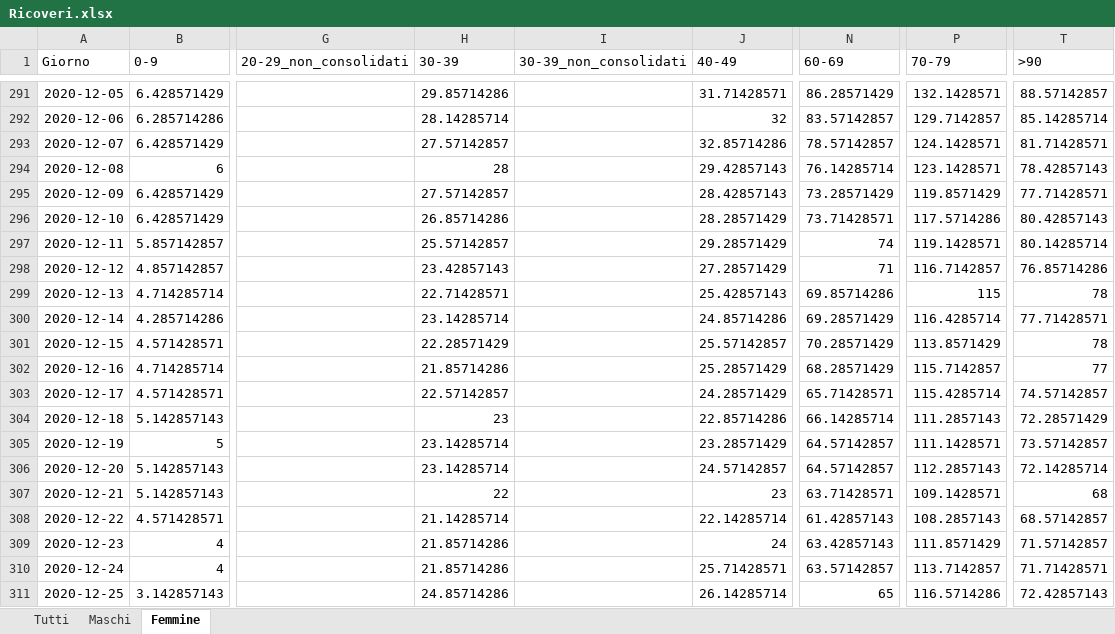
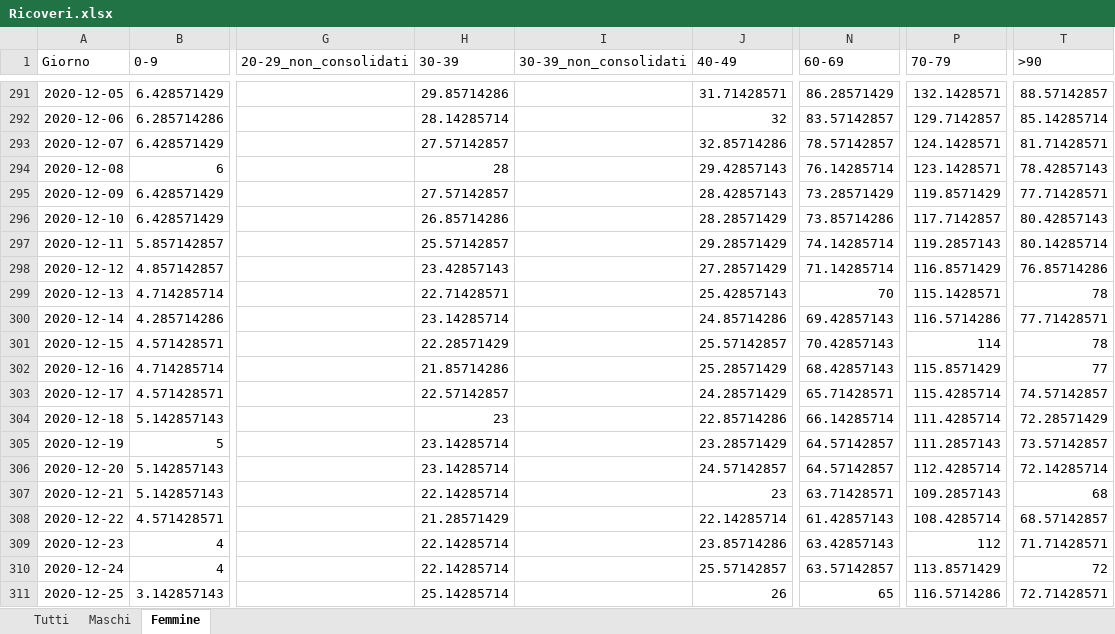
Before and after one commit to fbranda/INFN-ISS, an Excel workbook: Dati INFN-ISS/Italia/Nuovi casi giornalieri per fasce di età/Ricoveri.xlsx, sheet Femmine, drawn as a sheet; only a part is shown, gaps mark what is left out; values as stored, in another font and other column widths than the file's, no borders; the diff covers the shown part only; the diff names each change by its address in the sheet, - before the commit and + after, or states it on an @@ line.

```diff
--- a/Dati INFN-ISS/Italia/Nuovi casi giornalieri per fasce di età/Ricoveri.xlsx (sheet Femmine)
+++ b/Dati INFN-ISS/Italia/Nuovi casi giornalieri per fasce di età/Ricoveri.xlsx (sheet Femmine)
-N296 (60-69): 73.71428571
+N296 (60-69): 73.85714286
-P296 (70-79): 117.5714286
+P296 (70-79): 117.7142857
-N297 (60-69): 74
+N297 (60-69): 74.14285714
-P297 (70-79): 119.1428571
+P297 (70-79): 119.2857143
-N298 (60-69): 71
+N298 (60-69): 71.14285714
-P298 (70-79): 116.7142857
+P298 (70-79): 116.8571429
-N299 (60-69): 69.85714286
+N299 (60-69): 70
-P299 (70-79): 115
+P299 (70-79): 115.1428571
-N300 (60-69): 69.28571429
+N300 (60-69): 69.42857143
-P300 (70-79): 116.4285714
+P300 (70-79): 116.5714286
-N301 (60-69): 70.28571429
+N301 (60-69): 70.42857143
-P301 (70-79): 113.8571429
+P301 (70-79): 114
-N302 (60-69): 68.28571429
+N302 (60-69): 68.42857143
-P302 (70-79): 115.7142857
+P302 (70-79): 115.8571429
-P304 (70-79): 111.2857143
+P304 (70-79): 111.4285714
-P305 (70-79): 111.1428571
+P305 (70-79): 111.2857143
-P306 (70-79): 112.2857143
+P306 (70-79): 112.4285714
-H307 (30-39): 22
+H307 (30-39): 22.14285714
-P307 (70-79): 109.1428571
+P307 (70-79): 109.2857143
-H308 (30-39): 21.14285714
+H308 (30-39): 21.28571429
-P308 (70-79): 108.2857143
+P308 (70-79): 108.4285714
-H309:H310 (30-39): 21.85714286
+H309:H310 (30-39): 22.14285714
-J309 (40-49): 24
+J309 (40-49): 23.85714286
-P309 (70-79): 111.8571429
+P309 (70-79): 112
-T309 (>90): 71.57142857
+T309 (>90): 71.71428571
-J310 (40-49): 25.71428571
+J310 (40-49): 25.57142857
-P310 (70-79): 113.7142857
+P310 (70-79): 113.8571429
-T310 (>90): 71.71428571
+T310 (>90): 72
-H311 (30-39): 24.85714286
+H311 (30-39): 25.14285714
-J311 (40-49): 26.14285714
+J311 (40-49): 26
-T311 (>90): 72.42857143
+T311 (>90): 72.71428571
```
Also changed, not shown: 21 added rows and 1480 edited cells elsewhere in this sheet, sheet Tutti, sheet Maschi.
